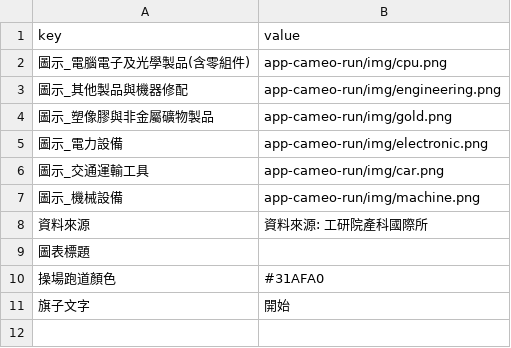
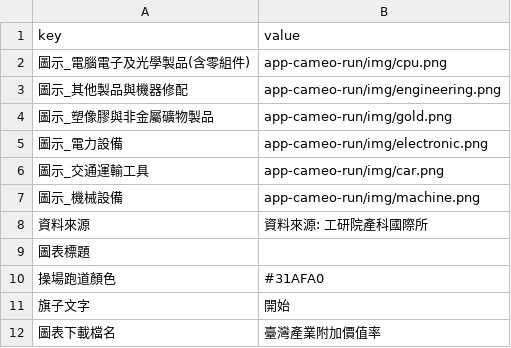
Before and after one commit to bohachu/cameo-motion-1213-1704, a CSV file: app-cameo-run/data/meta.csv, drawn as a sheet; the diff names each change by its address in the sheet, - before the commit and + after, or states it on an @@ line.

```diff
--- a/app-cameo-run/data/meta.csv
+++ b/app-cameo-run/data/meta.csv
+row 12: 圖表下載檔名 | 臺灣產業附加價值率
```
Also changed, not shown: app-cameo-divergent-stacked-bars/data/meta.csv, app-cameo-multi-axis-prediction/data/meta.csv, 18 other files.
